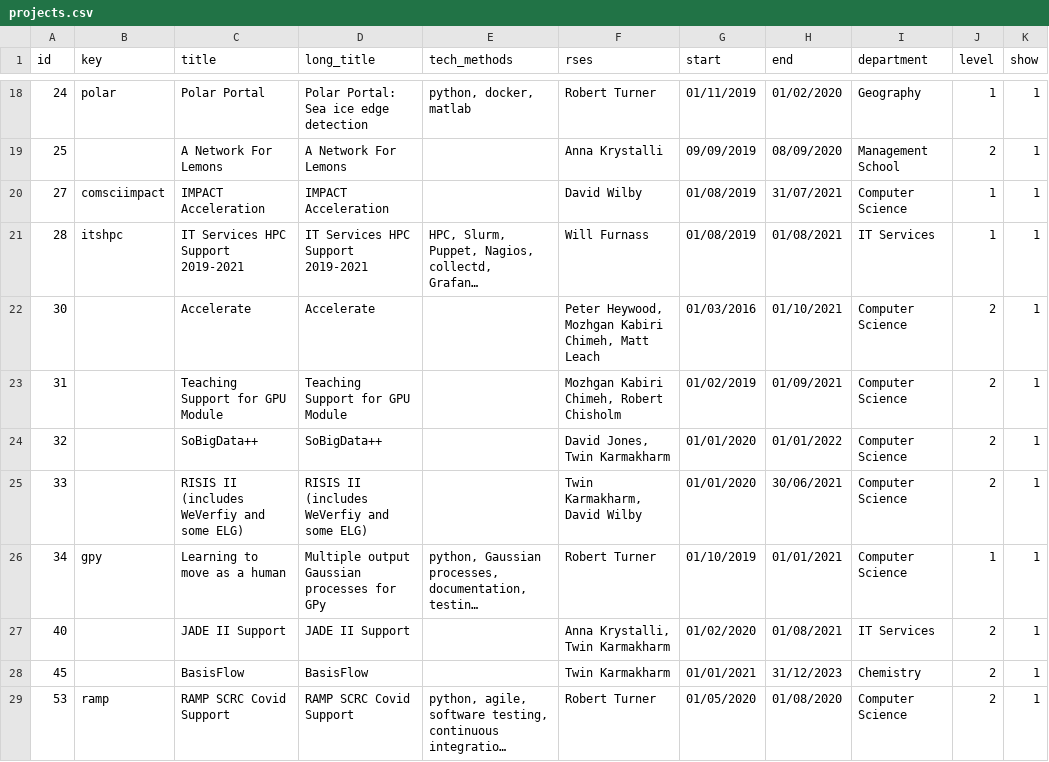
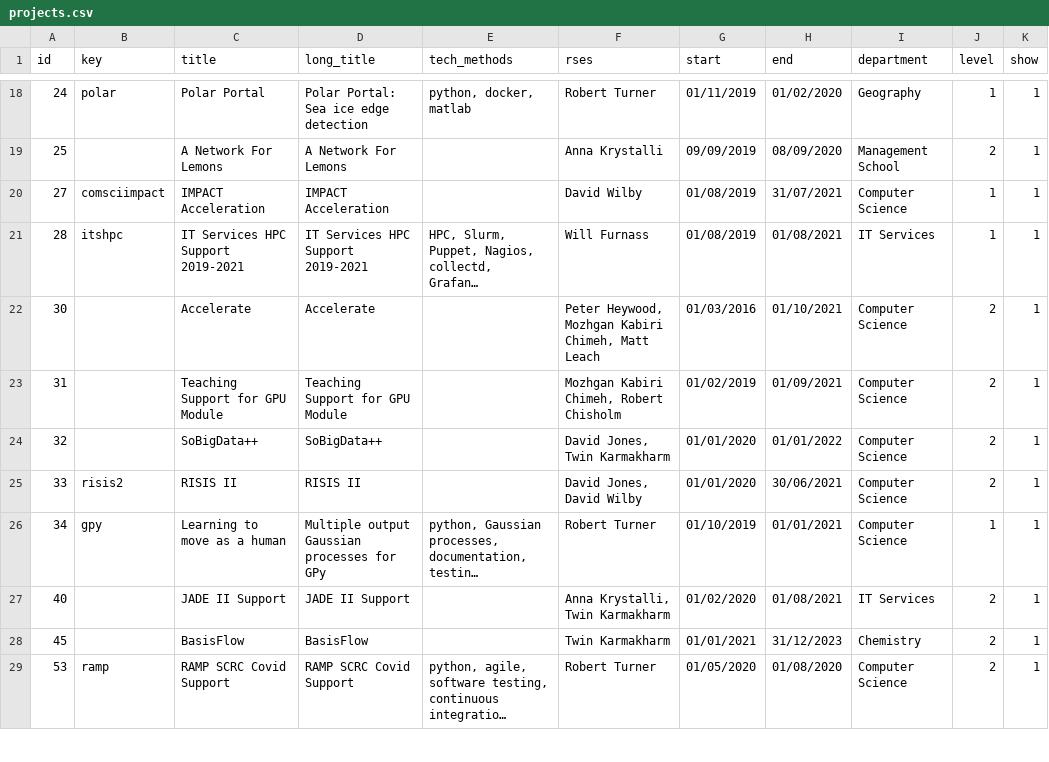
Before and after one commit to RSE-Sheffield/RSE-Sheffield.github.io, a CSV file: _data/projects.csv, drawn as a sheet; only a part is shown, gaps mark what is left out; long unchanged cells end in …; the diff names each change by its address in the sheet, - before the commit and + after, or states it on an @@ line.

Commit message:
add risis2 description

```diff
--- a/_data/projects.csv
+++ b/_data/projects.csv
-B25 (key): (empty)
+B25 (key): risis2
-C25 (title): RISIS II (includes WeVerfiy and some ELG)
+C25 (title): RISIS II
-D25 (long_title): RISIS II (includes WeVerfiy and some ELG)
+D25 (long_title): RISIS II
-F25 (rses): Twin Karmakharm, David Wilby
+F25 (rses): David Jones, David Wilby
```
Also changed, not shown: 1 other file.
